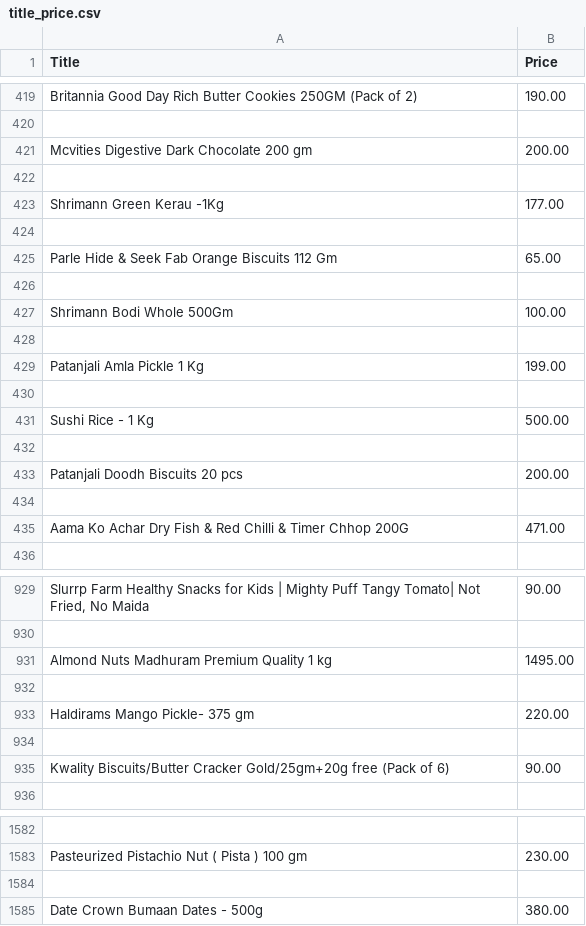
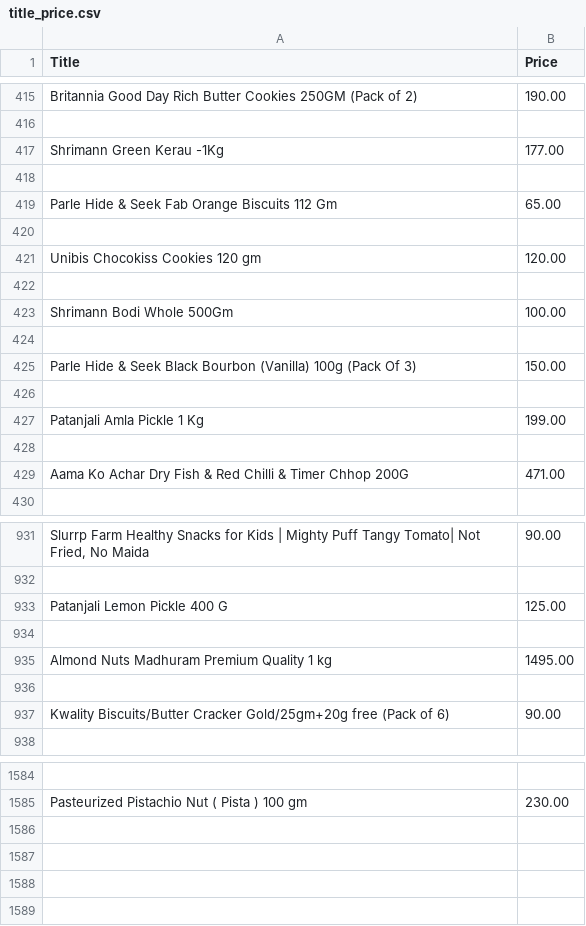
Before and after one commit to iLLumi-420/scrape, a CSV file: csv-files/title_price.csv, drawn as a sheet; only a part is shown, gaps mark what is left out; removed rows and columns are numbered as before the commit, all else as after; the diff covers the shown part only; the diff names each change by its address in the sheet, - before the commit and + after, or states it on an @@ line.

```diff
--- a/csv-files/title_price.csv
+++ b/csv-files/title_price.csv
@@ row 421 moved to row 503: Mcvities Digestive Dark Chocolate 200 gm @@
-row 422: (empty)
@@ row 343 moved to row 421: Unibis Chocokiss Cookies 120 gm @@
+row 422: (empty)
@@ row 349 moved to row 425: Parle Hide & Seek Black Bourbon (Vanilla… @@
+row 426: (empty)
@@ row 431 moved to row 397: Sushi Rice - 1 Kg @@
-row 432: (empty)
@@ row 433 moved to row 399: Patanjali Doodh Biscuits 20 pcs @@
-row 434: (empty)
+row 933: Patanjali Lemon Pickle 400 G | 125.00
+row 934: (empty)
@@ row 933 moved to row 913: Haldirams Mango Pickle- 375 gm @@
-row 934: (empty)
-row 1584: (empty)
-row 1585: Date Crown Bumaan Dates - 500g | 380.00
```
Also changed, not shown: 65 added rows, 63 removed rows, 62 moved rows and 6 edited cells elsewhere in this file, csv-files/unit.csv, 1 other file.
